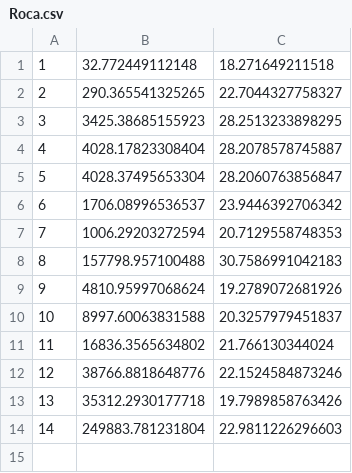
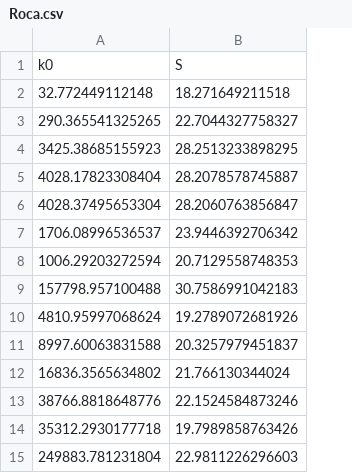
Before and after one commit to StefanBogdan/RL_liquid_chromatography, a CSV file: data/Roca.csv, drawn as a sheet; removed rows and columns are numbered as before the commit, all else as after; the diff names each change by its address in the sheet, - before the commit and + after, or states it on an @@ line.

```diff
--- a/data/Roca.csv
+++ b/data/Roca.csv
-column A, rows 1-14: 1 | 2 | 3 | 4 | 5 | 6 | 7 | 8 | 9 | 10 | 11 | 12 | 13 | 14
+row 1: k0 | S
```
Also changed, not shown: data/Peter32.csv, data/Peterpeptides.csv, 3 other files.
